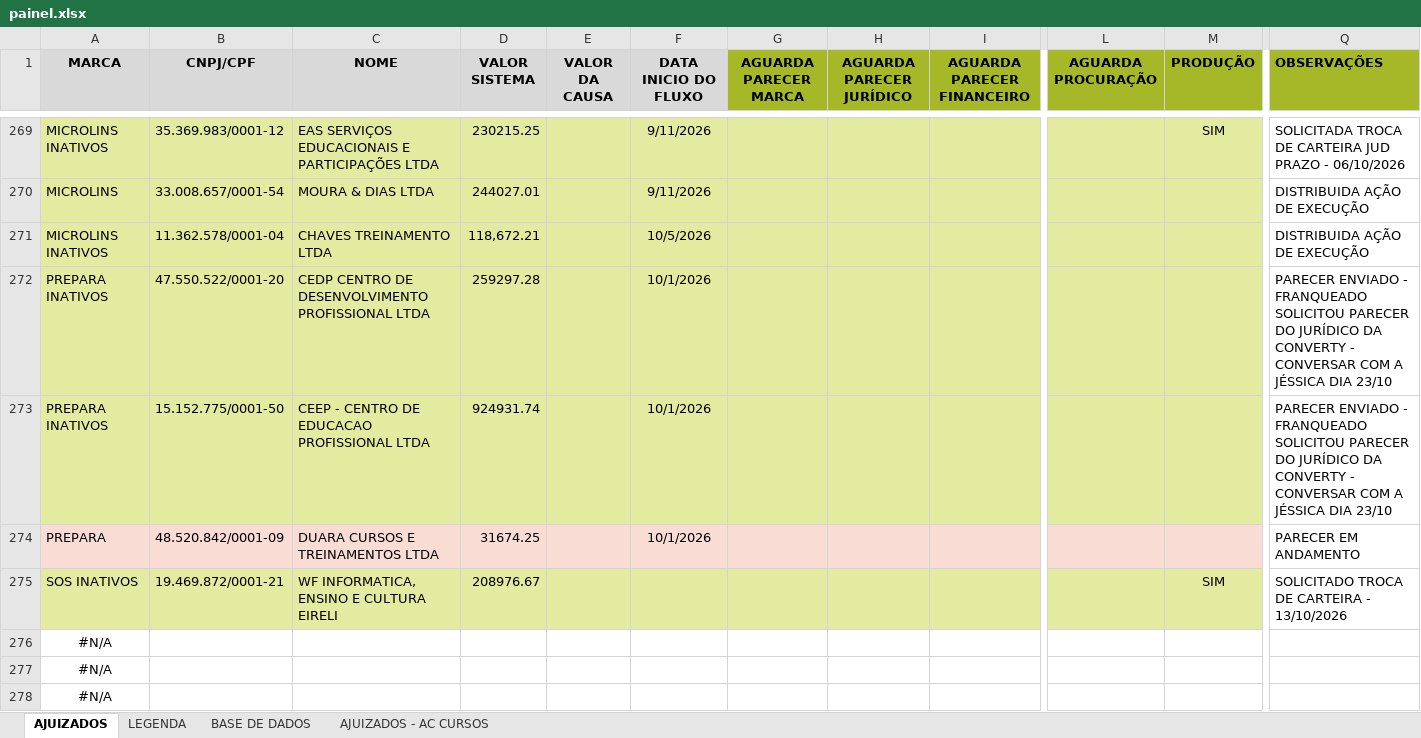
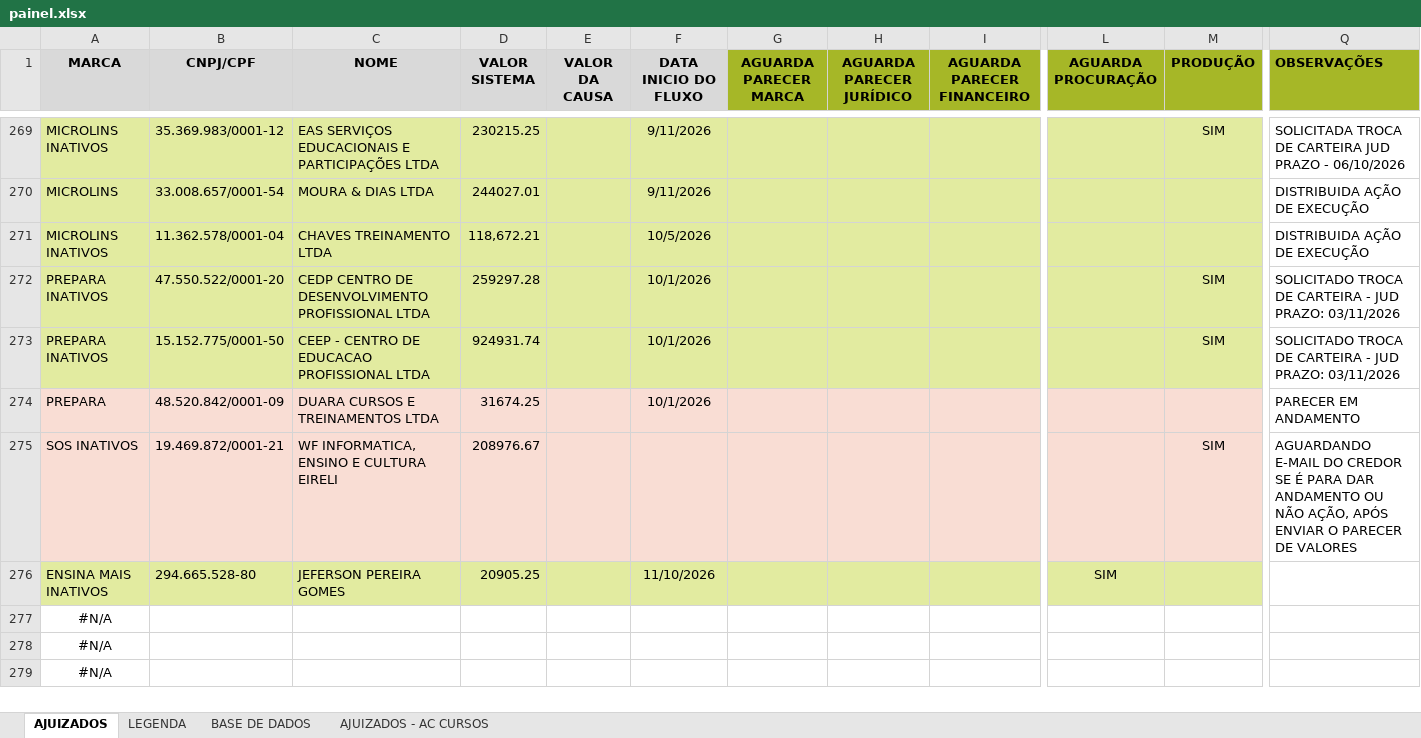
Before and after one commit to Converty2030/fluxo_ajuiz_moveedu, an Excel workbook: data/painel.xlsx, sheet AJUIZADOS, drawn as a sheet; only a part is shown, gaps mark what is left out; the shorter side is filled out with more unchanged rows; values as stored, in another font and other column widths than the file's, no borders; removed rows and columns are numbered as before the commit, all else as after; rows hold the shown columns only; the diff covers the shown part only; the diff names each change by its address in the sheet, - before the commit and + after, or states it on an @@ line.

Commit message:
Add files via upload

```diff
--- a/data/painel.xlsx (sheet AJUIZADOS)
+++ b/data/painel.xlsx (sheet AJUIZADOS)
-M272:M273 (PRODUÇÃO): (empty)
+M272:M273 (PRODUÇÃO): SIM
-Q272:Q273 (OBSERVAÇÕES): PARECER ENVIADO - FRANQUEADO SOLICITOU PARECER DO JURÍDICO DA CONVERTY - CONVERSAR COM A JÉSSICA DIA 23/10
+Q272:Q273 (OBSERVAÇÕES): SOLICITADO TROCA DE CARTEIRA - JUD PRAZO: 03/11/2026
-A275:M275 fill: #E2EBA0
+A275:M275 fill: #F9DDD4
-Q275 (OBSERVAÇÕES): SOLICITADO TROCA DE CARTEIRA - 13/10/2026
+Q275 (OBSERVAÇÕES): AGUARDANDO E-MAIL DO CREDOR SE É PARA DAR ANDAMENTO OU NÃO AÇÃO, APÓS ENVIAR O PARECER DE VALORES
-row 276: #N/A
+row 276: ENSINA MAIS INATIVOS | 294.665.528-80 | JEFERSON PEREIRA GOMES | 20905.25 |  | 11/10/2026 |  |  |  | SIM
```
Also changed, not shown: cell formats elsewhere in this sheet.
